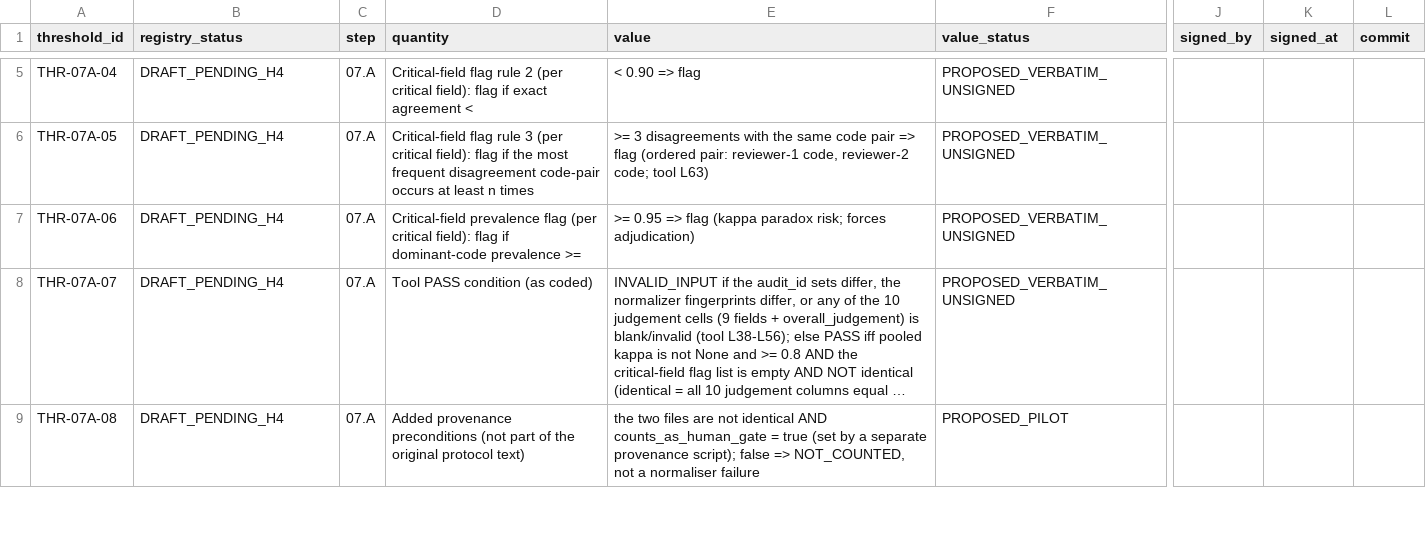
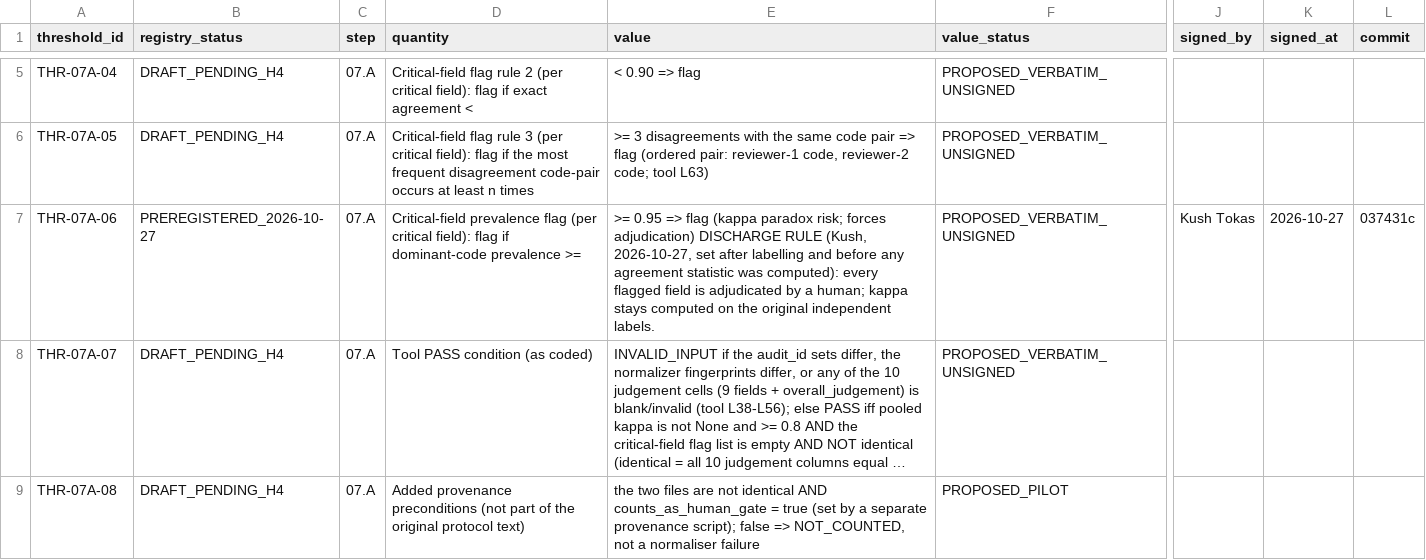
Before and after one commit to kushiiitd05/culinarystate, a CSV file: registry/preregistered_thresholds_v1.csv, drawn as a sheet; only a part is shown, gaps mark what is left out; long unchanged cells end in …; the diff names each change by its address in the sheet, - before the commit and + after, or states it on an @@ line.

Commit message:
registry+docs(step07.A): Kush signs amendment v4.1 as recorded deviation and rules THR-07A-06; precheck results (gap600 INVALID, informational VALID)

```diff
--- a/registry/preregistered_thresholds_v1.csv
+++ b/registry/preregistered_thresholds_v1.csv
-B7 (registry_status): DRAFT_PENDING_H4
+B7 (registry_status): PREREGISTERED_2026-10-27
-E7 (value): …forces adjudication)
+E7 (value): …forces adjudication) DISCHARGE RULE (Kush, 2026-10-27, set after labelling and before any agreement statistic was computed): every flagged field is adjudicated by a human; kappa stays computed on the original independent labels.
-J7 (signed_by): (empty)
+J7 (signed_by): Kush Tokas
-K7 (signed_at): (empty)
+K7 (signed_at): 2026-10-27
-L7 (commit): (empty)
+L7 (commit): 037431c
```
Also changed, not shown: 3 other files.
